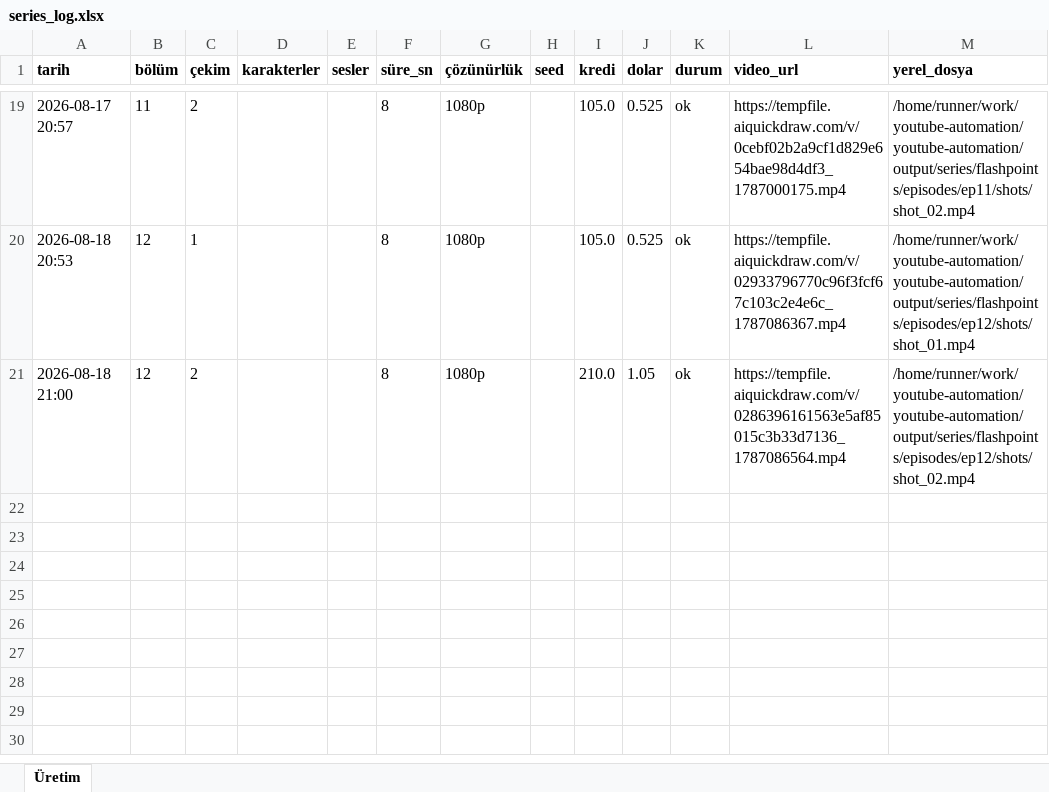
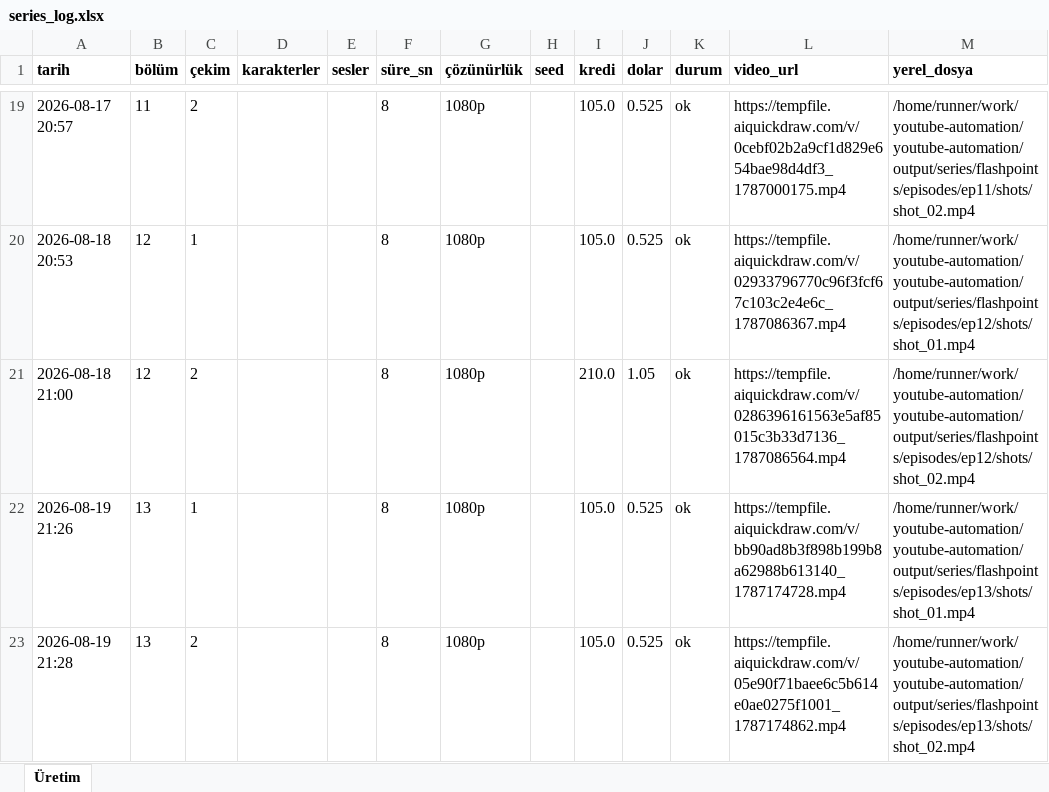
Before and after one commit to Wolkchen00/youtube-automation, an Excel workbook: shadowedhistory/flashpoints/series_log.xlsx, sheet Üretim, drawn as a sheet; only a part is shown, gaps mark what is left out; values as stored, in another font and other column widths than the file's, no borders; the diff names each change by its address in the sheet, - before the commit and + after, or states it on an @@ line.

```diff
--- a/shadowedhistory/flashpoints/series_log.xlsx (sheet Üretim)
+++ b/shadowedhistory/flashpoints/series_log.xlsx (sheet Üretim)
+row 22: 2026-08-19 21:26 | 13 | 1 |  |  | 8 | 1080p |  | 105.0 | 0.525 | ok | https://tempfile.aiquickdraw.com/v/bb90ad8b3f898b199b8a62988b613140_1787174728.mp4 | /home/runner/work/youtube-automation/youtube-automation/output/series/flashpoints/episodes/ep13/shots/shot_01.mp4
+row 23: 2026-08-19 21:28 | 13 | 2 |  |  | 8 | 1080p |  | 105.0 | 0.525 | ok | https://tempfile.aiquickdraw.com/v/05e90f71baee6c5b614e0ae0275f1001_1787174862.mp4 | /home/runner/work/youtube-automation/youtube-automation/output/series/flashpoints/episodes/ep13/shots/shot_02.mp4
```
Also changed, not shown: 6 other files.
